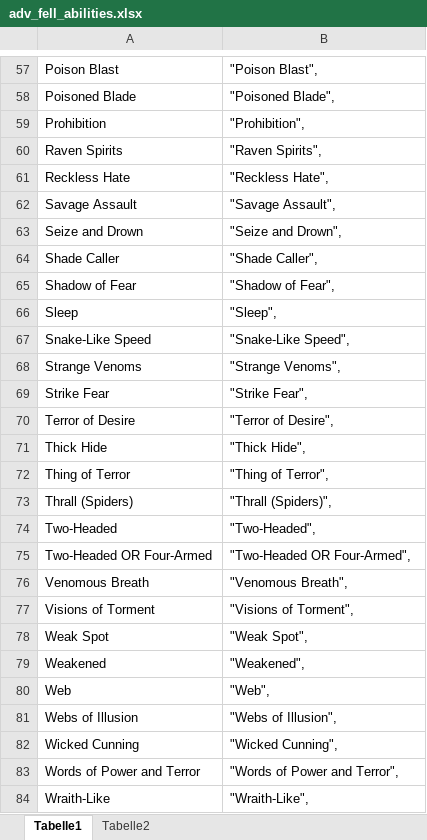
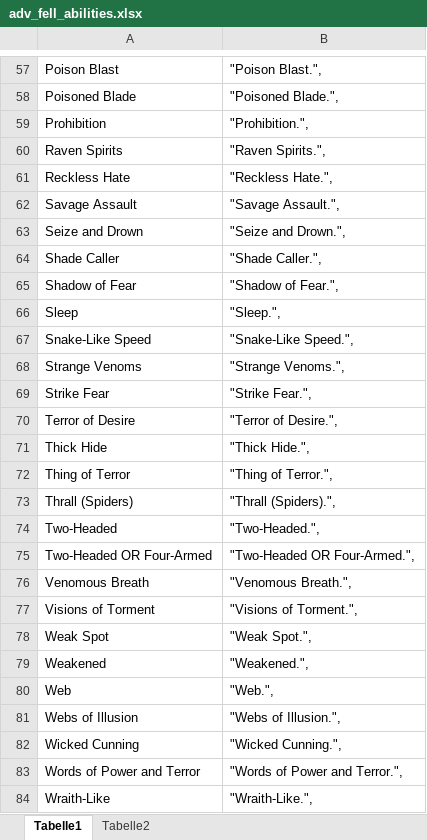
Before and after one commit to bhuesemann/roll20-tor2e-adversary-json-export, an Excel workbook: adv_fell_abilities.xlsx, sheet Tabelle1, drawn as a sheet; only a part is shown, gaps mark what is left out; values as stored, in another font and other column widths than the file's, no borders; the diff covers the shown part only; the diff names each change by its address in the sheet, - before the commit and + after, or states it on an @@ line.

```diff
--- a/adv_fell_abilities.xlsx (sheet Tabelle1)
+++ b/adv_fell_abilities.xlsx (sheet Tabelle1)
-B57: "Poison Blast",
+B57: "Poison Blast.",
-B58: "Poisoned Blade",
+B58: "Poisoned Blade.",
-B59: "Prohibition",
+B59: "Prohibition.",
-B60: "Raven Spirits",
+B60: "Raven Spirits.",
-B61: "Reckless Hate",
+B61: "Reckless Hate.",
-B62: "Savage Assault",
+B62: "Savage Assault.",
-B63: "Seize and Drown",
+B63: "Seize and Drown.",
-B64: "Shade Caller",
+B64: "Shade Caller.",
-B65: "Shadow of Fear",
+B65: "Shadow of Fear.",
-B66: "Sleep",
+B66: "Sleep.",
-B67: "Snake-Like Speed",
+B67: "Snake-Like Speed.",
-B68: "Strange Venoms",
+B68: "Strange Venoms.",
-B69: "Strike Fear",
+B69: "Strike Fear.",
-B70: "Terror of Desire",
+B70: "Terror of Desire.",
-B71: "Thick Hide",
+B71: "Thick Hide.",
-B72: "Thing of Terror",
+B72: "Thing of Terror.",
-B73: "Thrall (Spiders)",
+B73: "Thrall (Spiders).",
-B74: "Two-Headed",
+B74: "Two-Headed.",
-B75: "Two-Headed OR Four-Armed",
+B75: "Two-Headed OR Four-Armed.",
-B76: "Venomous Breath",
+B76: "Venomous Breath.",
-B77: "Visions of Torment",
+B77: "Visions of Torment.",
-B78: "Weak Spot",
+B78: "Weak Spot.",
-B79: "Weakened",
+B79: "Weakened.",
-B80: "Web",
+B80: "Web.",
-B81: "Webs of Illusion",
+B81: "Webs of Illusion.",
-B82: "Wicked Cunning",
+B82: "Wicked Cunning.",
-B83: "Words of Power and Terror",
+B83: "Words of Power and Terror.",
-B84: "Wraith-Like",
+B84: "Wraith-Like.",
```
Also changed, not shown: 58 edited cells elsewhere in this sheet.
